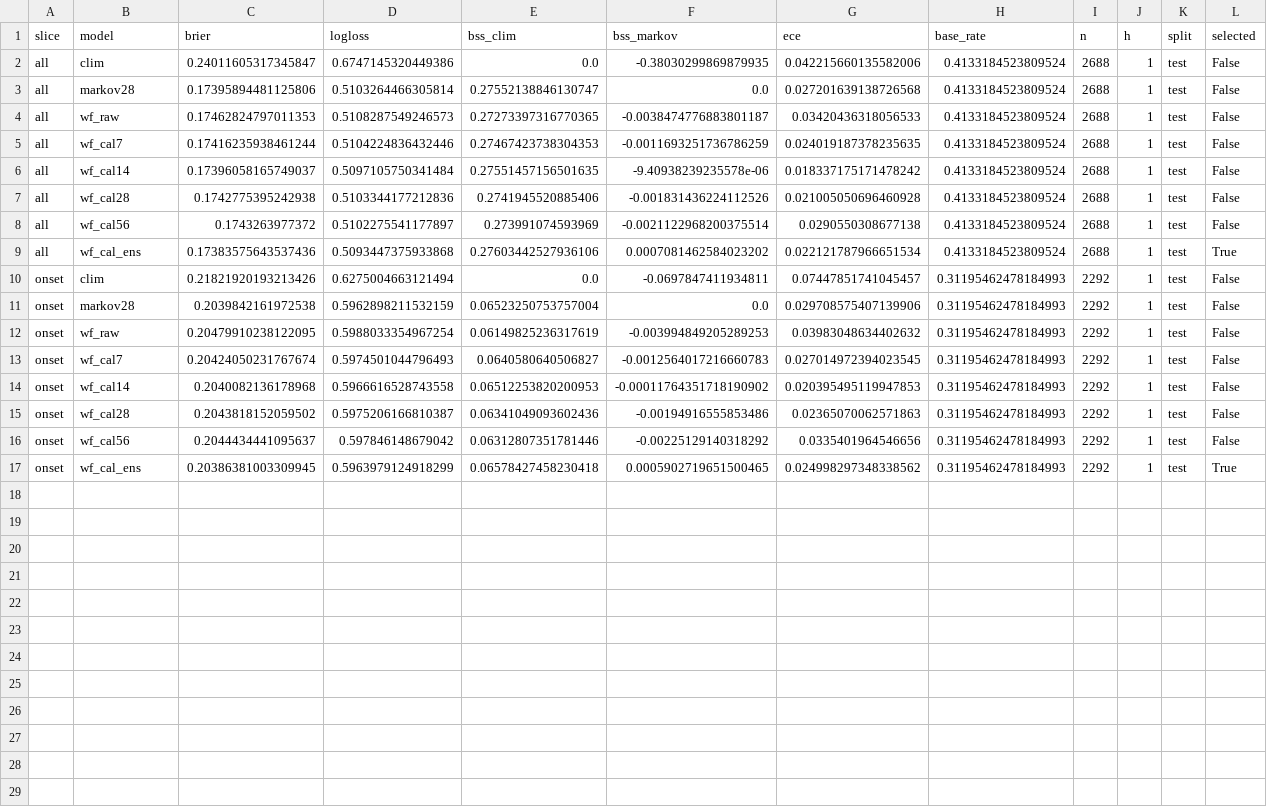
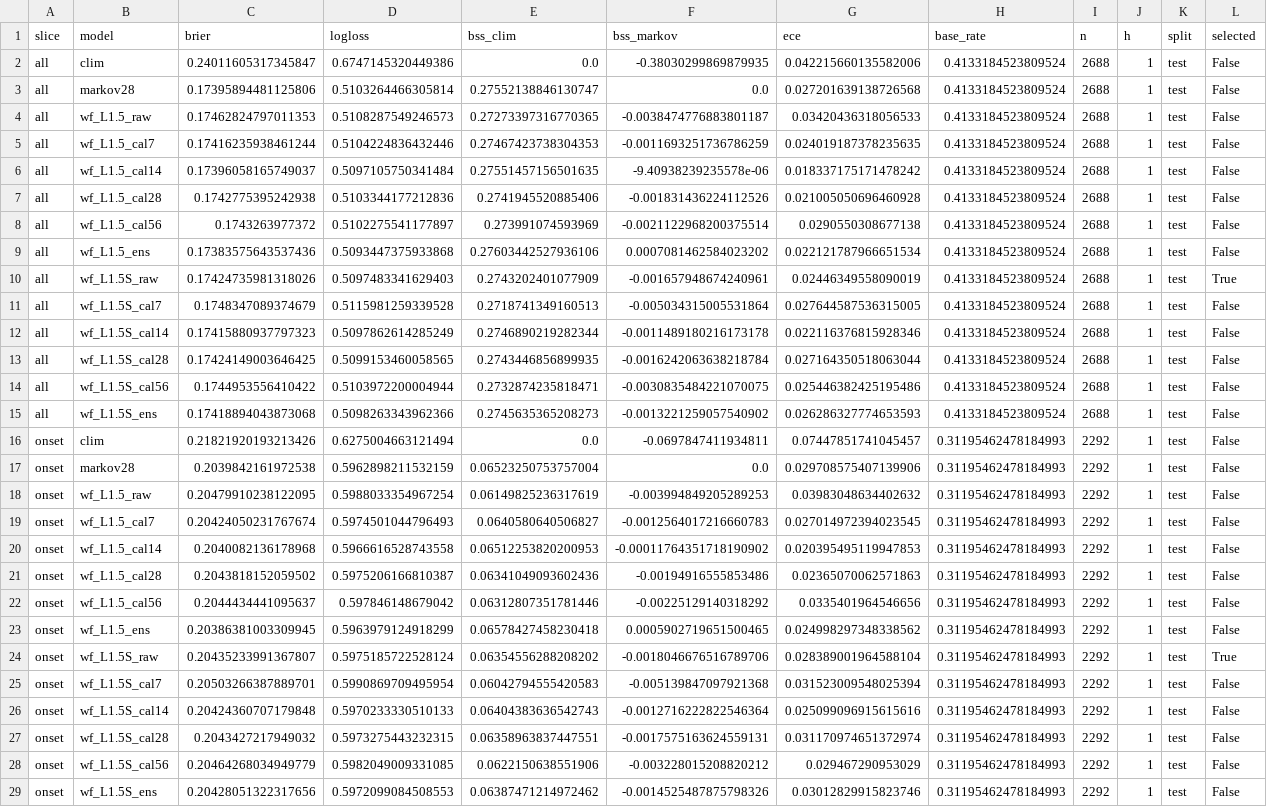
Before and after one commit to Joper7/air_alerts_analysis, a CSV file: reports/backtest_test_h1.csv, drawn as a sheet; addresses are those after the commit; the diff names each change by its address in the sheet, - before the commit and + after, or states it on an @@ line.

```diff
--- a/reports/backtest_test_h1.csv
+++ b/reports/backtest_test_h1.csv
-B4 (model): wf_raw
+B4 (model): wf_L1.5_raw
-B5 (model): wf_cal7
+B5 (model): wf_L1.5_cal7
-B6 (model): wf_cal14
+B6 (model): wf_L1.5_cal14
-B7 (model): wf_cal28
+B7 (model): wf_L1.5_cal28
-B8 (model): wf_cal56
+B8 (model): wf_L1.5_cal56
-B9 (model): wf_cal_ens
+B9 (model): wf_L1.5_ens
-L9 (selected): True
+L9 (selected): False
+row 10: all | wf_L1.5S_raw | 0.17424735981318026 | 0.5097483341629403 | 0.2743202401077909 | -0.001657948674240961 | 0.02446349558090019 | 0.4133184523809524 | 2688 | 1 | test | True
+row 11: all | wf_L1.5S_cal7 | 0.1748347089374679 | 0.5115981259339528 | 0.2718741349160513 | -0.005034315005531864 | 0.027644587536315005 | 0.4133184523809524 | 2688 | 1 | test | False
+row 12: all | wf_L1.5S_cal14 | 0.17415880937797323 | 0.5097862614285249 | 0.2746890219282344 | -0.0011489180216173178 | 0.022116376815928346 | 0.4133184523809524 | 2688 | 1 | test | False
+row 13: all | wf_L1.5S_cal28 | 0.17424149003646425 | 0.5099153460058565 | 0.2743446856899935 | -0.0016242063638218784 | 0.027164350518063044 | 0.4133184523809524 | 2688 | 1 | test | False
+row 14: all | wf_L1.5S_cal56 | 0.1744953556410422 | 0.5103972200004944 | 0.2732874235818471 | -0.0030835484221070075 | 0.025446382425195486 | 0.4133184523809524 | 2688 | 1 | test | False
+row 15: all | wf_L1.5S_ens | 0.17418894043873068 | 0.5098263343962366 | 0.2745635365208273 | -0.0013221259057540902 | 0.026286327774653593 | 0.4133184523809524 | 2688 | 1 | test | False
-B18 (model): wf_raw
+B18 (model): wf_L1.5_raw
-B19 (model): wf_cal7
+B19 (model): wf_L1.5_cal7
-B20 (model): wf_cal14
+B20 (model): wf_L1.5_cal14
-B21 (model): wf_cal28
+B21 (model): wf_L1.5_cal28
-B22 (model): wf_cal56
+B22 (model): wf_L1.5_cal56
-B23 (model): wf_cal_ens
+B23 (model): wf_L1.5_ens
-L23 (selected): True
+L23 (selected): False
+row 24: onset | wf_L1.5S_raw | 0.20435233991367807 | 0.5975185722528124 | 0.06354556288208202 | -0.0018046676516789706 | 0.028389001964588104 | 0.31195462478184993 | 2292 | 1 | test | True
+row 25: onset | wf_L1.5S_cal7 | 0.20503266387889701 | 0.5990869709495954 | 0.06042794555420583 | -0.005139847097921368 | 0.031523009548025394 | 0.31195462478184993 | 2292 | 1 | test | False
+row 26: onset | wf_L1.5S_cal14 | 0.20424360707179848 | 0.5970233330510133 | 0.06404383636542743 | -0.0012716222822546364 | 0.025099096915615616 | 0.31195462478184993 | 2292 | 1 | test | False
+row 27: onset | wf_L1.5S_cal28 | 0.2043427217949032 | 0.5973275443232315 | 0.06358963837447551 | -0.0017575163624559131 | 0.031170974651372974 | 0.31195462478184993 | 2292 | 1 | test | False
+row 28: onset | wf_L1.5S_cal56 | 0.20464268034949779 | 0.5982049009331085 | 0.0622150638551906 | -0.003228015208820212 | 0.029467290953029 | 0.31195462478184993 | 2292 | 1 | test | False
+row 29: onset | wf_L1.5S_ens | 0.20428051322317656 | 0.5972099084508553 | 0.06387471214972462 | -0.0014525487875798326 | 0.03012829915823746 | 0.31195462478184993 | 2292 | 1 | test | False
```
Also changed, not shown: reports/backtest_test_h3.csv, reports/backtest_val_h1.csv, 20 other files.
